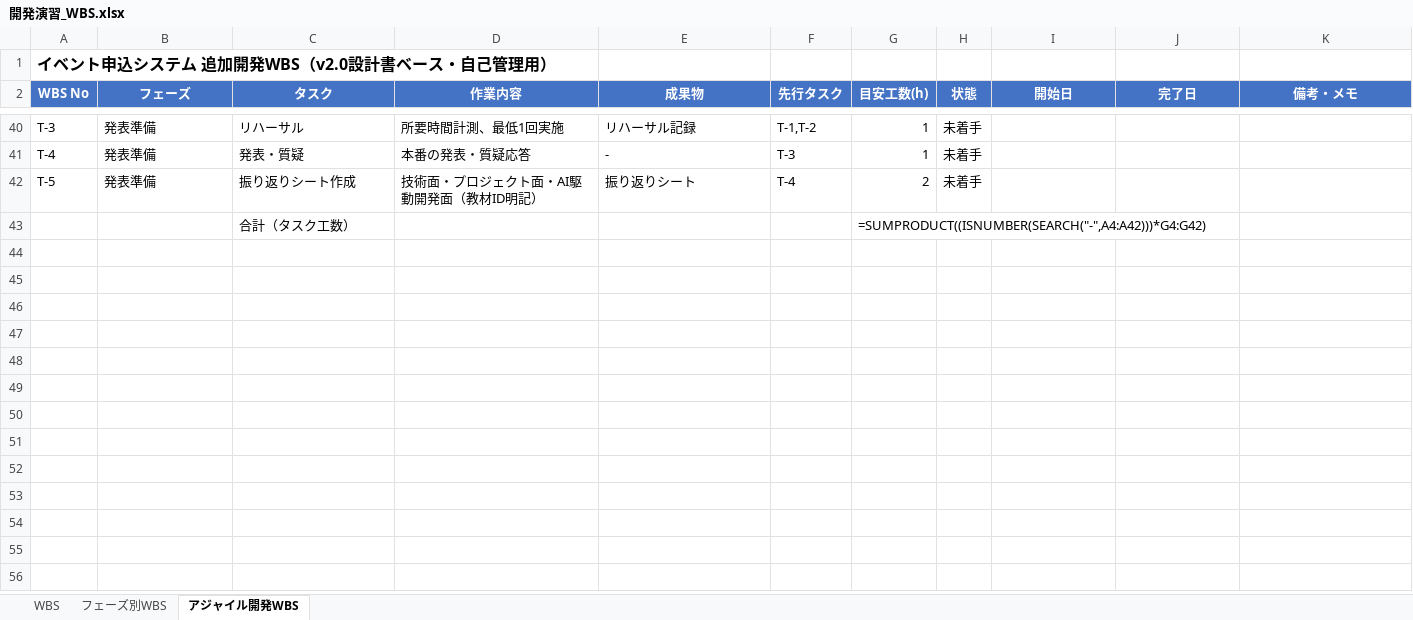
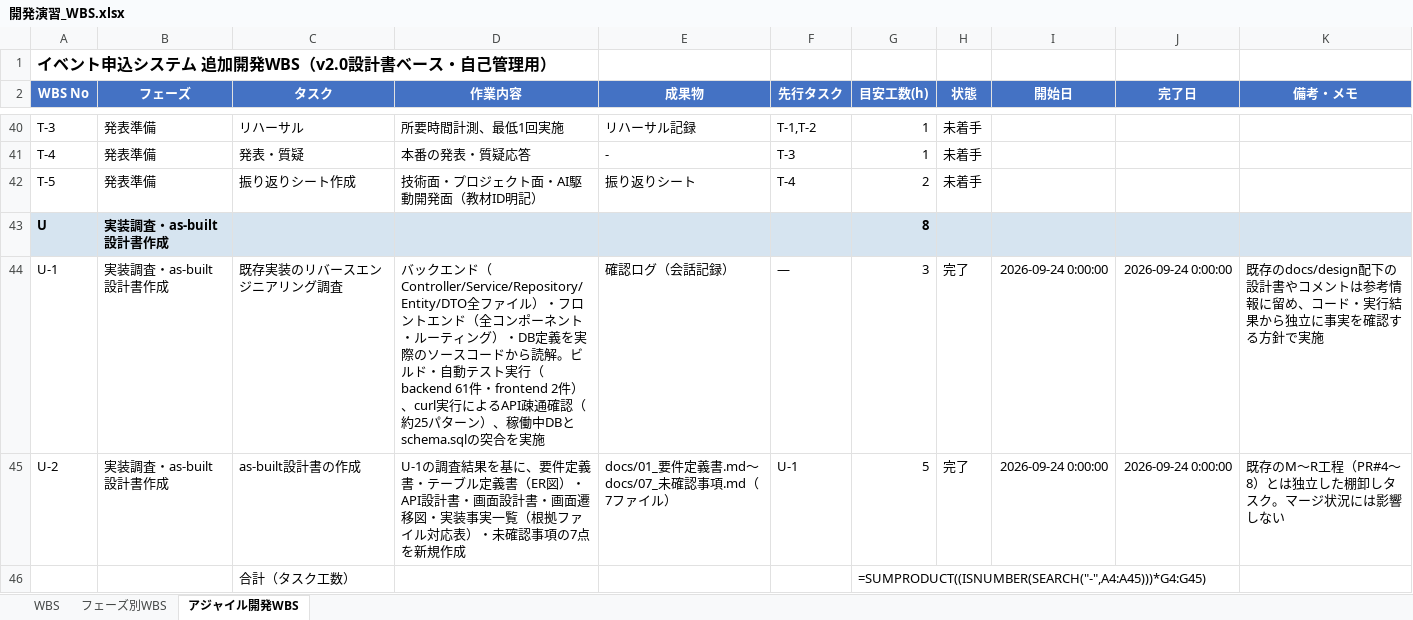
Before and after one commit to sasaki111111/event-application-system, an Excel workbook: docs/開発演習_WBS.xlsx, sheet アジャイル開発WBS, drawn as a sheet; only a part is shown, gaps mark what is left out; values as stored, in another font and other column widths than the file's, no borders; formulas without a stored value are shown as written; conditional formats not drawn; addresses are those after the commit; the diff names each change by its address in the sheet, - before the commit and + after, or states it on an @@ line.

```diff
--- a/docs/開発演習_WBS.xlsx (sheet アジャイル開発WBS)
+++ b/docs/開発演習_WBS.xlsx (sheet アジャイル開発WBS)
+row 43: U | 実装調査・as-built設計書作成 |  |  |  |  | 8
+row 44: U-1 | 実装調査・as-built設計書作成 | 既存実装のリバースエンジニアリング調査 | バックエンド（Controller/Service/Repository/Entity/DTO全ファイル）・フロントエンド（全コンポーネント・ルーティング）・DB定義を実際のソースコードから読解。ビルド・自動テスト実行（backend 61件・frontend 2件）、curl実行によるAPI疎通確認（約25パターン）、稼働中DBとschema.sqlの突合を実施 | 確認ログ（会話記録） | ― | 3 | 完了 | 2026-09-24 0:00:00 | 2026-09-24 0:00:00 | 既存のdocs/design配下の設計書やコメントは参考情報に留め、コード・実行結果から独立に事実を確認する方針で実施
+row 45: U-2 | 実装調査・as-built設計書作成 | as-built設計書の作成 | U-1の調査結果を基に、要件定義書・テーブル定義書（ER図）・API設計書・画面設計書・画面遷移図・実装事実一覧（根拠ファイル対応表）・未確認事項の7点を新規作成 | docs/01_要件定義書.md〜docs/07_未確認事項.md（7ファイル） | U-1 | 5 | 完了 | 2026-09-24 0:00:00 | 2026-09-24 0:00:00 | 既存のM〜R工程（PR#4〜8）とは独立した棚卸しタスク。マージ状況には影響しない
-G46 (目安工数(h)): =SUMPRODUCT((ISNUMBER(SEARCH("-",A4:A42)))*G4:G42)
+G46 (目安工数(h)): =SUMPRODUCT((ISNUMBER(SEARCH("-",A4:A45)))*G4:G45)
```
